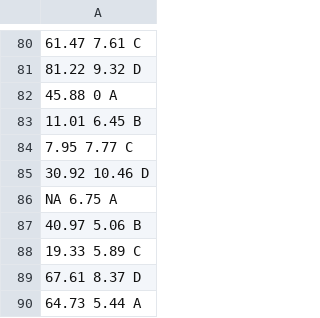
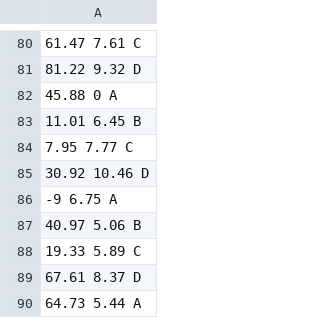
Before and after one commit to rramadeu/Tutorials_File, a CSV file: Intro_R/data.csv, drawn as a sheet; only a part is shown, gaps mark what is left out; the diff covers the shown part only; the diff names each change by its address in the sheet, - before the commit and + after, or states it on an @@ line.

```diff
--- a/Intro_R/data.csv
+++ b/Intro_R/data.csv
-A86: NA 6.75 A
+A86: -9 6.75 A
```
Also changed, not shown: 6 edited cells elsewhere in this file, 1 other file.
